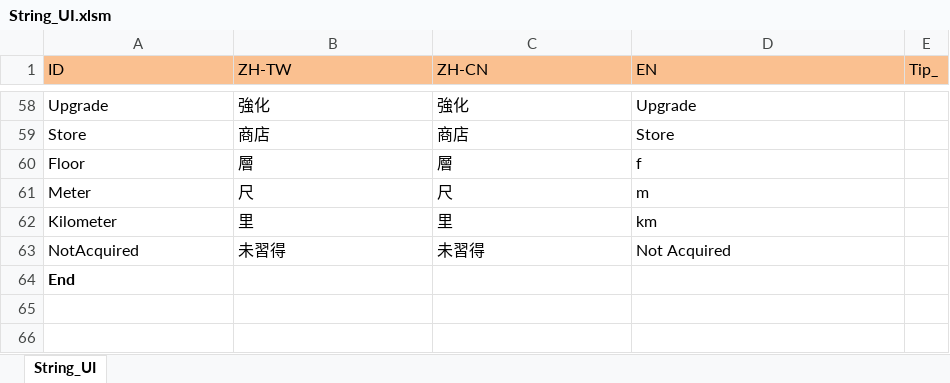
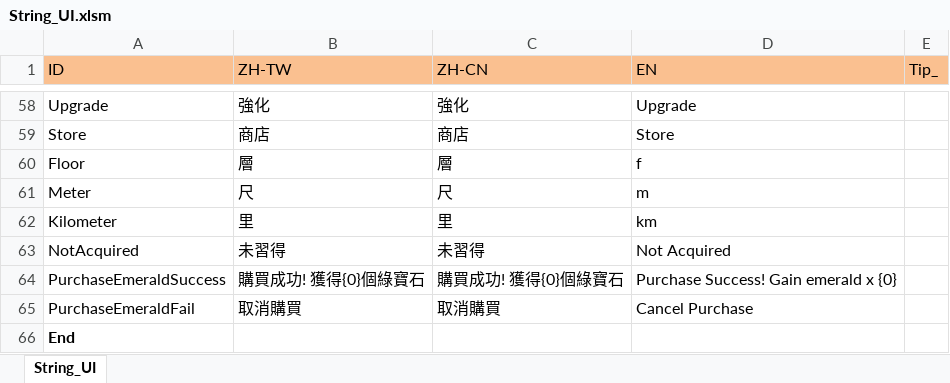
Before and after one commit to scozirge/30sHero, an Excel workbook: 30SecHero/Designer/String_UI.xlsm, sheet String_UI, drawn as a sheet; only a part is shown, gaps mark what is left out; values as stored, in another font and other column widths than the file's, no borders; the diff names each change by its address in the sheet, - before the commit and + after, or states it on an @@ line.

```diff
--- a/30SecHero/Designer/String_UI.xlsm (sheet String_UI)
+++ b/30SecHero/Designer/String_UI.xlsm (sheet String_UI)
+row 64: PurchaseEmeraldSuccess | 購買成功! 獲得{0}個綠寶石 | 購買成功! 獲得{0}個綠寶石 | Purchase Success! Gain emerald x {0}
+row 65: PurchaseEmeraldFail | 取消購買 | 取消購買 | Cancel Purchase
```
Also changed, not shown: 10 other files.
